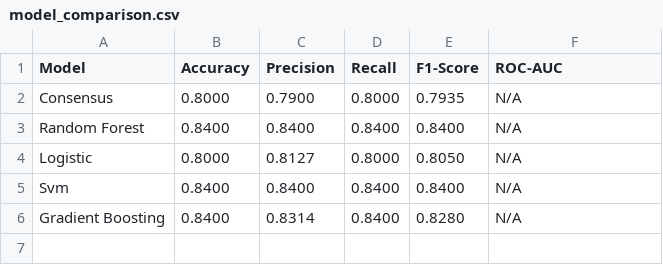
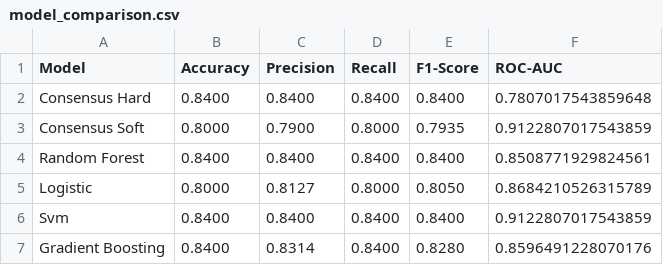
Before and after one commit to AmirH32/Mind-the-App, a CSV file: evaluation/sheets/model_comparison.csv, drawn as a sheet.

Commit message:
Added model comparison file

```diff
--- a/evaluation/sheets/model_comparison.csv
+++ b/evaluation/sheets/model_comparison.csv
@@ -1,6 +1,7 @@
 Model,Accuracy,Precision,Recall,F1-Score,ROC-AUC
-Consensus,0.8000,0.7900,0.8000,0.7935,N/A
-Random Forest,0.8400,0.8400,0.8400,0.8400,N/A
-Logistic,0.8000,0.8127,0.8000,0.8050,N/A
-Svm,0.8400,0.8400,0.8400,0.8400,N/A
-Gradient Boosting,0.8400,0.8314,0.8400,0.8280,N/A
+Consensus Hard,0.8400,0.8400,0.8400,0.8400,0.7807017543859648
+Consensus Soft,0.8000,0.7900,0.8000,0.7935,0.9122807017543859
+Random Forest,0.8400,0.8400,0.8400,0.8400,0.8508771929824561
+Logistic,0.8000,0.8127,0.8000,0.8050,0.8684210526315789
+Svm,0.8400,0.8400,0.8400,0.8400,0.9122807017543859
+Gradient Boosting,0.8400,0.8314,0.8400,0.8280,0.8596491228070176
```
